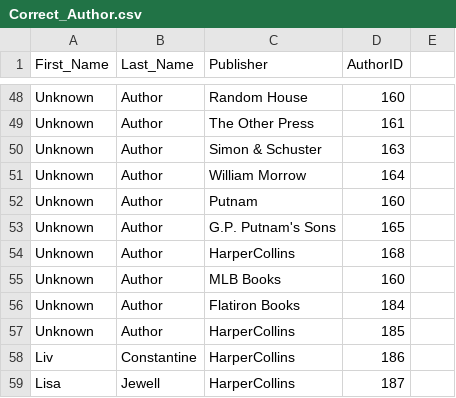
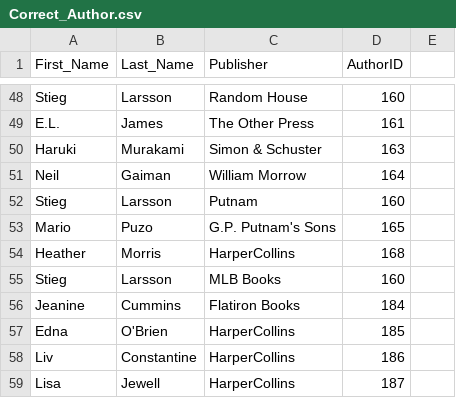
Before and after one commit to jhutch-808/DBLibraryProject, a CSV file: Correct_Author.csv, drawn as a sheet; only a part is shown, gaps mark what is left out; the diff covers the shown part only; the diff names each change by its address in the sheet, - before the commit and + after, or states it on an @@ line.

```diff
--- a/Correct_Author.csv
+++ b/Correct_Author.csv
-A48 (First_Name): Unknown
+A48 (First_Name): Stieg
-B48 (Last_Name): Author
+B48 (Last_Name): Larsson
-A49 (First_Name): Unknown
+A49 (First_Name): E.L.
-B49 (Last_Name): Author
+B49 (Last_Name): James
-A50 (First_Name): Unknown
+A50 (First_Name): Haruki
-B50 (Last_Name): Author
+B50 (Last_Name): Murakami
-A51 (First_Name): Unknown
+A51 (First_Name): Neil
-B51 (Last_Name): Author
+B51 (Last_Name): Gaiman
-A52 (First_Name): Unknown
+A52 (First_Name): Stieg
-B52 (Last_Name): Author
+B52 (Last_Name): Larsson
-A53 (First_Name): Unknown
+A53 (First_Name): Mario
-B53 (Last_Name): Author
+B53 (Last_Name): Puzo
-A54 (First_Name): Unknown
+A54 (First_Name): Heather
-B54 (Last_Name): Author
+B54 (Last_Name): Morris
-A55 (First_Name): Unknown
+A55 (First_Name): Stieg
-B55 (Last_Name): Author
+B55 (Last_Name): Larsson
-A56 (First_Name): Unknown
+A56 (First_Name): Jeanine
-B56 (Last_Name): Author
+B56 (Last_Name): Cummins
-A57 (First_Name): Unknown
+A57 (First_Name): Edna
-B57 (Last_Name): Author
+B57 (Last_Name): O'Brien
```
Also changed, not shown: 2 added rows, 2 removed rows and 61 edited cells elsewhere in this file, 2 other files.
